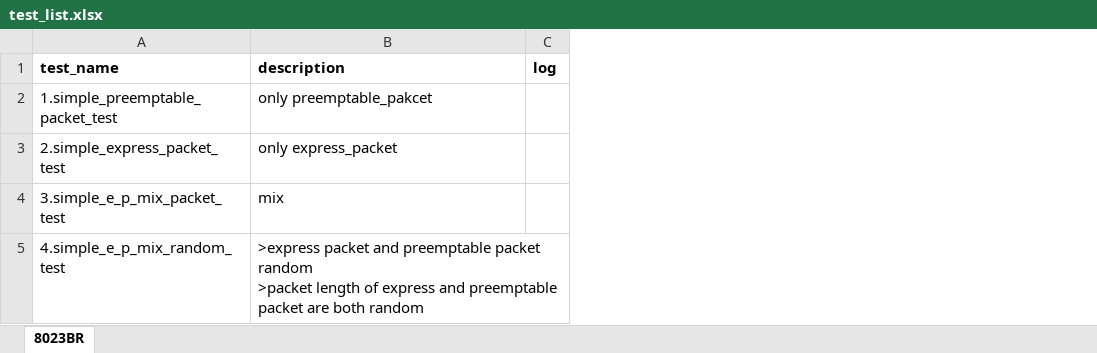
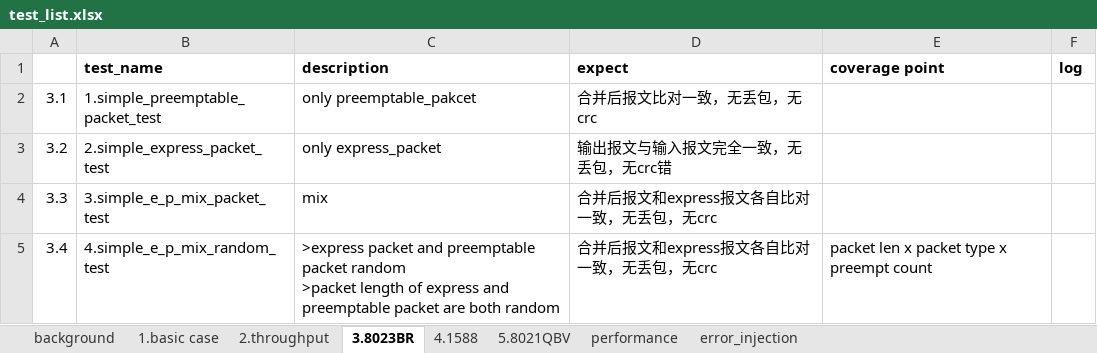
Before and after one commit to mudgun1983/tsn, an Excel workbook: VER/test_list.xlsx, sheet 3.8023BR, drawn as a sheet; values as stored, in another font and other column widths than the file's, no borders; the diff names each change by its address in the sheet, - before the commit and + after, or states it on an @@ line.

```diff
--- a/VER/test_list.xlsx (sheet 3.8023BR)
+++ b/VER/test_list.xlsx (sheet 3.8023BR)
-sheet tab: 8023BR
+sheet tab: 3.8023BR
+sheet tab: background
+sheet tab: 1.basic case
+sheet tab: 2.throughput
+sheet tab: 4.1588
+sheet tab: 5.8021QBV
+sheet tab: performance
+sheet tab: error_injection
+column A, rows 2-5: 3.1 | 3.2 | 3.3 | 3.4
+column D (expect), rows 2-5: 合并后报文比对一致，无丢包，无crc | 输出报文与输入报文完全一致，无丢包，无crc错 | 合并后报文和express报文各自比对一致，无丢包，无crc | 合并后报文和express报文各自比对一致，无丢包，无crc
+column E (coverage point), row 5: packet len x packet type x preempt count
```
Also changed, not shown: charts or pictures, 2 other files.
